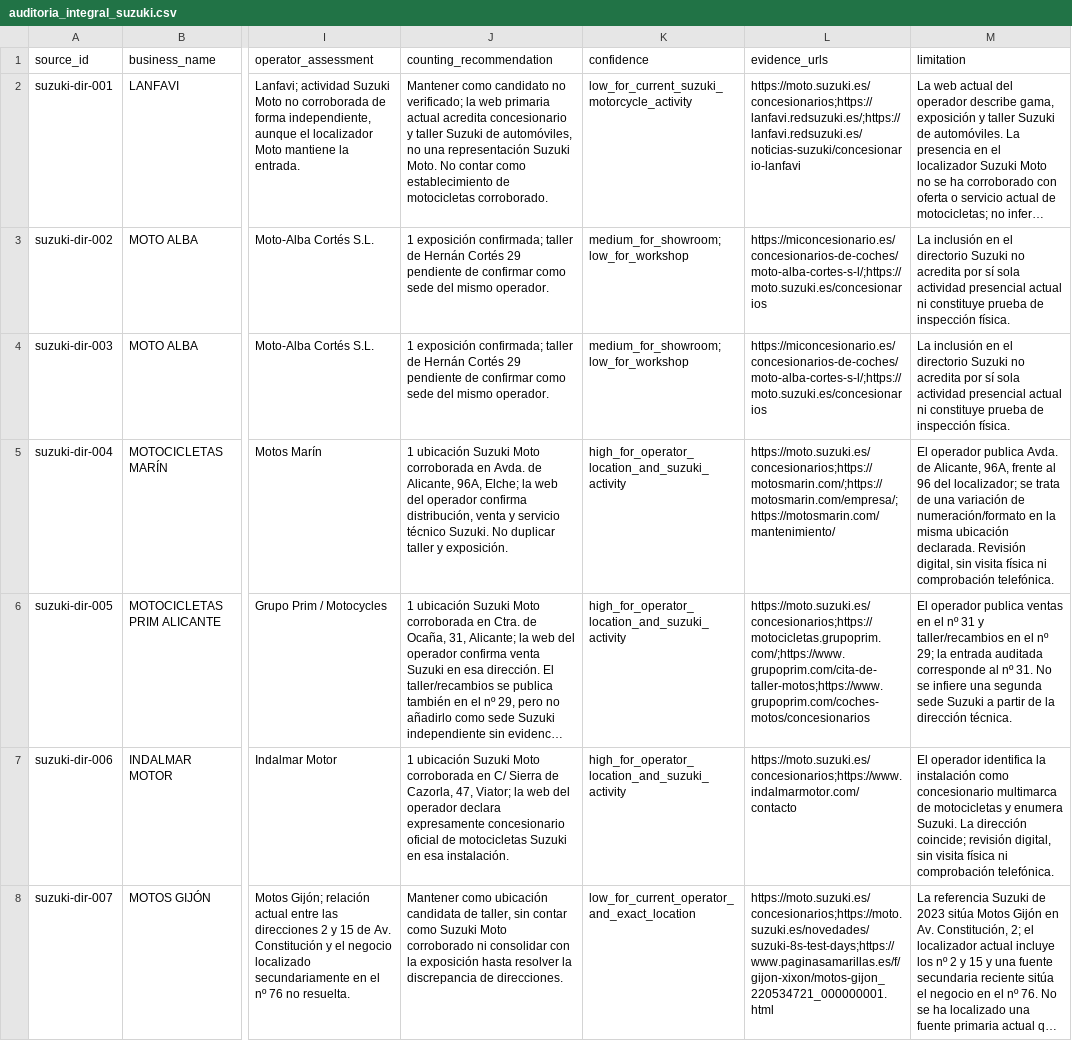
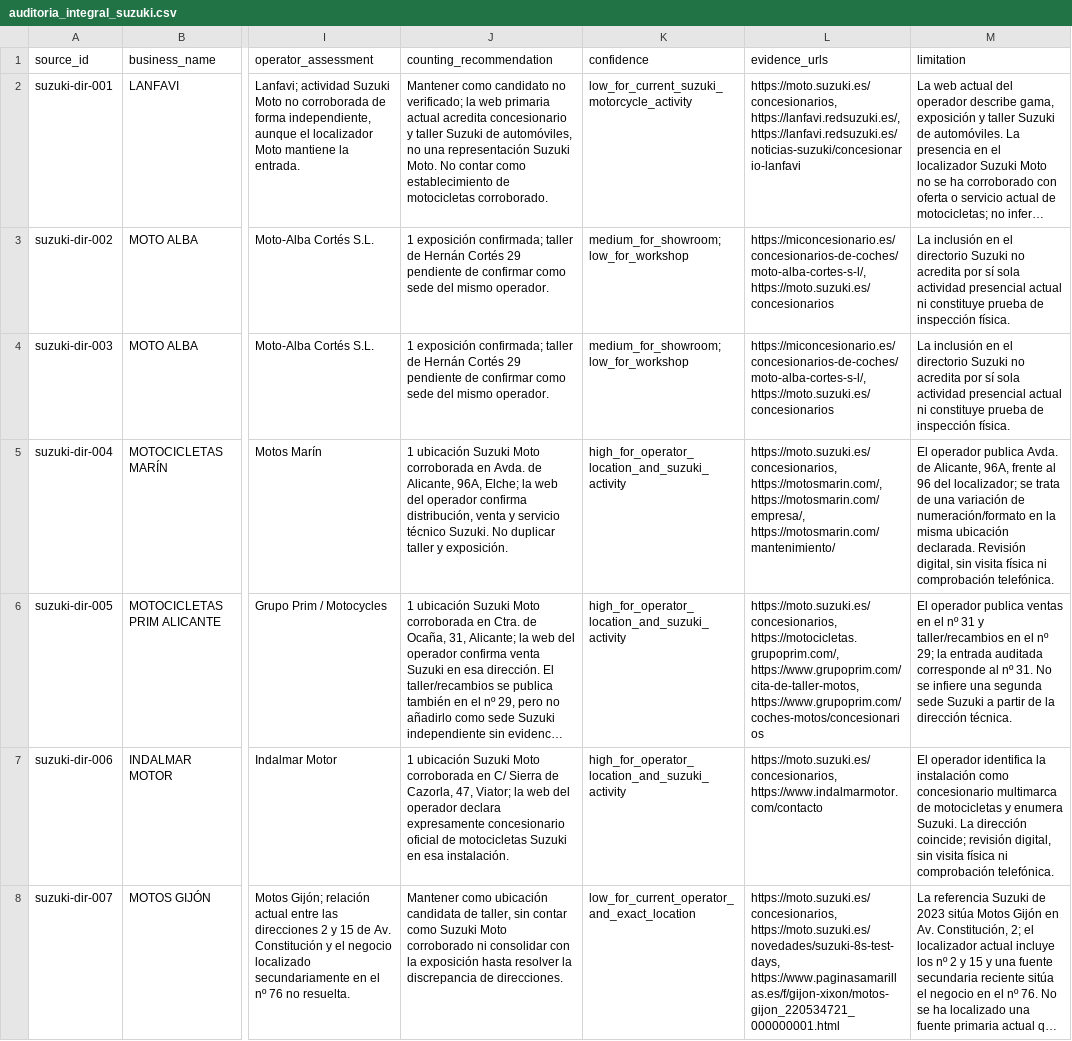
Before and after one commit to salmontotheiron-max/motocicletas, a CSV file: evidencias/red_comercial/auditoria_integral_suzuki.csv, drawn as a sheet; only a part is shown, gaps mark what is left out; long unchanged cells end in …; the diff covers the shown part only; the diff names each change by its address in the sheet, - before the commit and + after, or states it on an @@ line.

Commit message:
Sincronizar CSV con el registro JSON de auditoría Suzuki

```diff
--- a/evidencias/red_comercial/auditoria_integral_suzuki.csv
+++ b/evidencias/red_comercial/auditoria_integral_suzuki.csv
-L2 (evidence_urls): https://moto.suzuki.es/concesionarios;https://lanfavi.redsuzuki.es/;https://lanfavi.redsuzuki.es/noticias-suzuki/concesionario-lanfavi
+L2 (evidence_urls): https://moto.suzuki.es/concesionarios, https://lanfavi.redsuzuki.es/, https://lanfavi.redsuzuki.es/noticias-suzuki/concesionario-lanfavi
-L3:L4 (evidence_urls): https://miconcesionario.es/concesionarios-de-coches/moto-alba-cortes-s-l/;https://moto.suzuki.es/concesionarios
+L3:L4 (evidence_urls): https://miconcesionario.es/concesionarios-de-coches/moto-alba-cortes-s-l/, https://moto.suzuki.es/concesionarios
-L5 (evidence_urls): https://moto.suzuki.es/concesionarios;https://motosmarin.com/;https://motosmarin.com/empresa/;https://motosmarin.com/mantenimiento/
+L5 (evidence_urls): https://moto.suzuki.es/concesionarios, https://motosmarin.com/, https://motosmarin.com/empresa/, https://motosmarin.com/mantenimiento/
-L6 (evidence_urls): https://moto.suzuki.es/concesionarios;https://motocicletas.grupoprim.com/;https://www.grupoprim.com/cita-de-taller-motos;https://www.grupoprim.com/coches-motos/concesionarios
+L6 (evidence_urls): https://moto.suzuki.es/concesionarios, https://motocicletas.grupoprim.com/, https://www.grupoprim.com/cita-de-taller-motos, https://www.grupoprim.com/coches-motos/concesionarios
-L7 (evidence_urls): https://moto.suzuki.es/concesionarios;https://www.indalmarmotor.com/contacto
+L7 (evidence_urls): https://moto.suzuki.es/concesionarios, https://www.indalmarmotor.com/contacto
-L8 (evidence_urls): https://moto.suzuki.es/concesionarios;https://moto.suzuki.es/novedades/suzuki-8s-test-days;https://www.paginasamarillas.es/f/gijon-xixon/motos-gijon_220534721_000000001.html
+L8 (evidence_urls): https://moto.suzuki.es/concesionarios, https://moto.suzuki.es/novedades/suzuki-8s-test-days, https://www.paginasamarillas.es/f/gijon-xixon/motos-gijon_220534721_000000001.html
```
Also changed, not shown: 54 edited cells elsewhere in this file.
